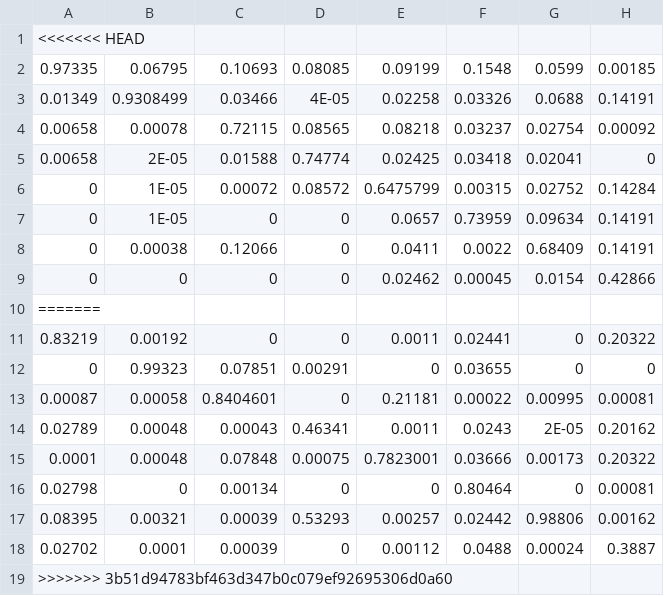
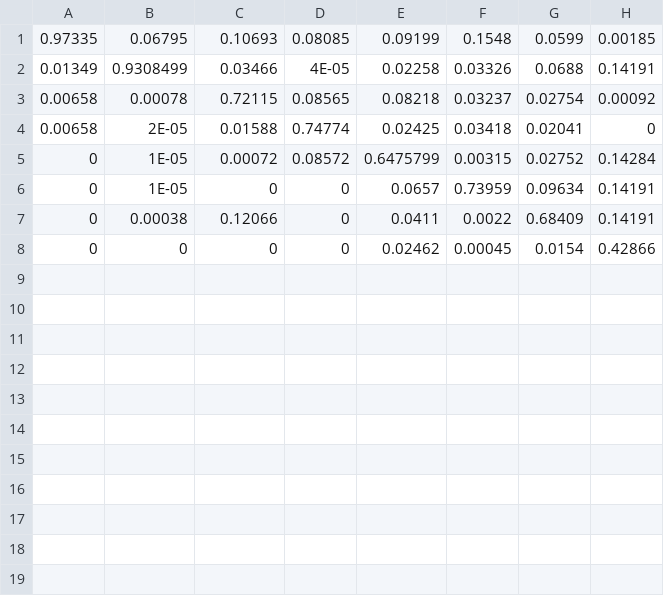
Before and after one commit to mcenek/cognitiveABM, a CSV file: Examples/HillClimberABMExample/layers/qMapGenerated8x8.csv, drawn as a sheet.

```diff
--- a/Examples/HillClimberABMExample/layers/qMapGenerated8x8.csv
+++ b/Examples/HillClimberABMExample/layers/qMapGenerated8x8.csv
@@ -1,2 +1 @@
-<<<<<<< HEAD
 0.97335,0.06795,0.10693,0.08085,0.09199,0.1548,0.0599,0.00185
@@ -9,11 +8 @@
 0,0,0,0,0.02462,0.00045,0.0154,0.42866
-=======
-0.83219,0.00192,0,0,0.0011,0.02441,0,0.20322
-0,0.99323,0.07851,0.00291,0,0.03655,0,0
-0.00087,0.00058,0.8404601,0,0.21181,0.00022,0.00995,0.00081
-0.02789,0.00048,0.00043,0.46341,0.0011,0.0243,2E-05,0.20162
-0.0001,0.00048,0.07848,0.00075,0.7823001,0.03666,0.00173,0.20322
-0.02798,0,0.00134,0,0,0.80464,0,0.00081
-0.08395,0.00321,0.00039,0.53293,0.00257,0.02442,0.98806,0.00162
-0.02702,0.0001,0.00039,0,0.00112,0.0488,0.00024,0.3887
->>>>>>> 3b51d94783bf463d347b0c079ef92695306d0a60
```
Also changed, not shown: 7 other files.
